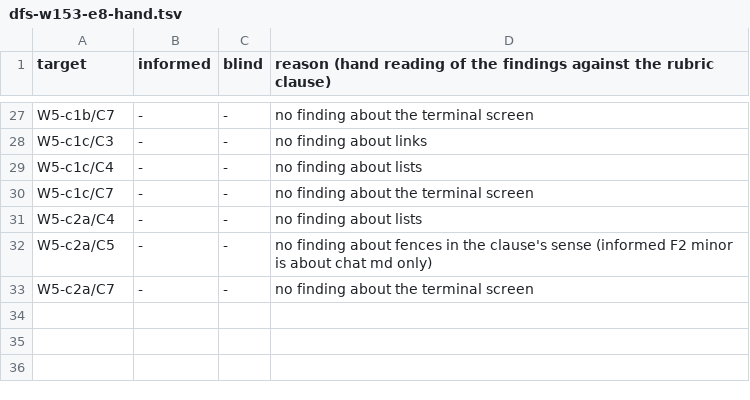
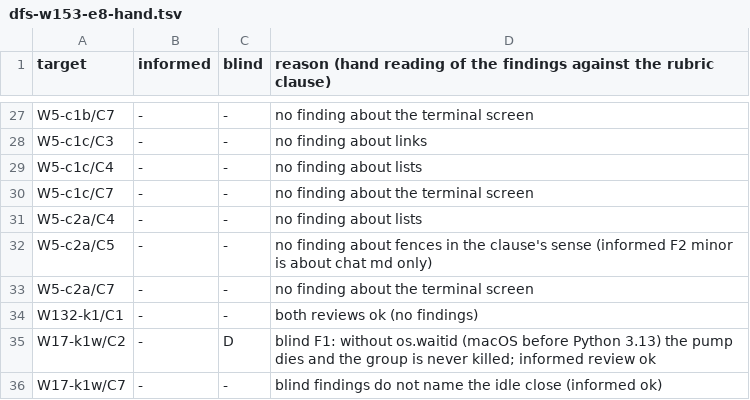
Before and after one commit to rskew/roadmap-dfs, a TSV file: docs/dfs-w153-e8-hand.tsv, drawn as a sheet; only a part is shown, gaps mark what is left out; the diff names each change by its address in the sheet, - before the commit and + after, or states it on an @@ line.

Commit message:
W153.33: the two unmerged trees scored on their nested worktrees have 3 unmet clauses, not 22 (pool 35 targets, not 50); their four reviews gave one doubtful catch (blind, W17-k1w), so hand-matched E8 stays a tie
dfs-review-only.py now puts the scratch copy on the branch dfs/<task> tip (nested worktree dropped) so the blind strip reaches the task file the reviewer reads; dfs-quality-judge.py reads the nested worktree's tip. Blind W17-k1w leaked 0 of 22 Determinations and no Summary; blind W132-k1 leaked 2 of 11 and the Summary; the blind reviewers ran git log/show/diff 18 and 48 times, so they were not fully blind. Passed: check.py clean.

```diff
--- a/docs/dfs-w153-e8-hand.tsv
+++ b/docs/dfs-w153-e8-hand.tsv
+row 34: W132-k1/C1 | - | - | both reviews ok (no findings)
+row 35: W17-k1w/C2 | - | D | blind F1: without os.waitid (macOS before Python 3.13) the pump dies and the group is never killed; informed review ok
+row 36: W17-k1w/C7 | - | - | blind findings do not name the idle close (informed ok)
```
Also changed, not shown: 7 other files.
